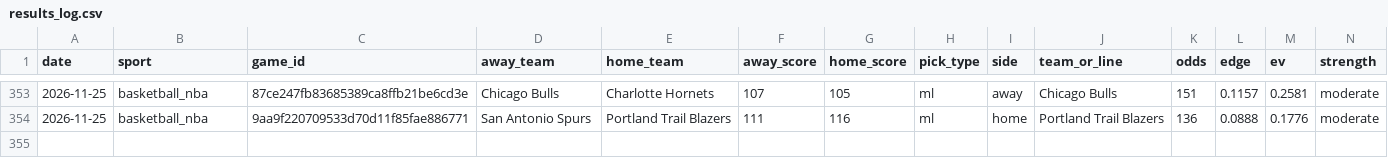
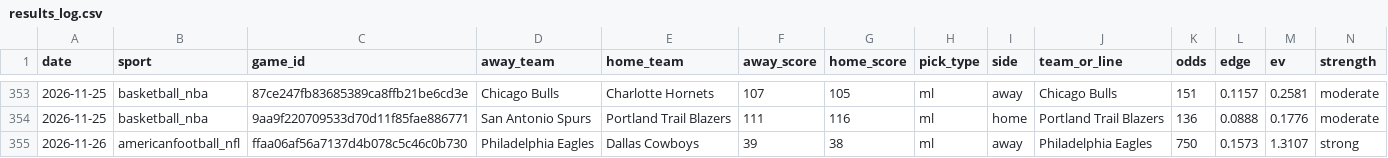
Before and after one commit to pdaly42/sports-edge, a CSV file: results_log.csv, drawn as a sheet; only a part is shown, gaps mark what is left out; rows hold the shown columns only; the diff names each change by its address in the sheet, - before the commit and + after, or states it on an @@ line.

```diff
--- a/results_log.csv
+++ b/results_log.csv
+row 355: 2026-11-26 | americanfootball_nfl | ffaa06af56a7137d4b078c5c46c0b730 | Philadelphia Eagles | Dallas Cowboys | 39 | 38 | ml | away | Philadelphia Eagles | 750 | 0.1573 | 1.3107 | strong
```
